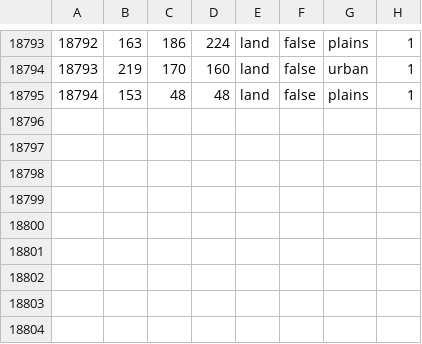
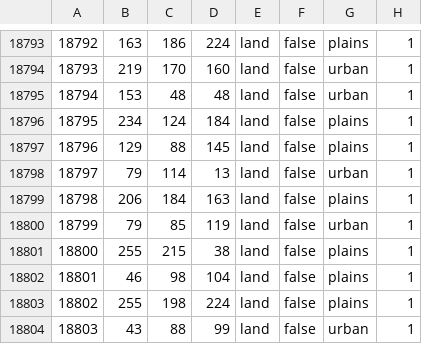
Before and after one commit to East-Showdown/East-Showdown, a CSV file: map/definition.csv, drawn as a sheet; only a part is shown, gaps mark what is left out.

```diff
--- a/map/definition.csv
+++ b/map/definition.csv
@@ -18794,2 +18794,11 @@
 18793;219;170;160;land;false;urban;1
-18794;153;48;48;land;false;plains;1
+18794;153;48;48;land;false;urban;1
+18795;234;124;184;land;false;plains;1
+18796;129;88;145;land;false;plains;1
+18797;79;114;13;land;false;urban;1
+18798;206;184;163;land;false;plains;1
+18799;79;85;119;land;false;urban;1
+18800;255;215;38;land;false;plains;1
+18801;46;98;104;land;false;plains;1
+18802;255;198;224;land;false;plains;1
+18803;43;88;99;land;false;urban;1
```
Also changed, not shown: map/adjacencies.csv, 7 other files.
